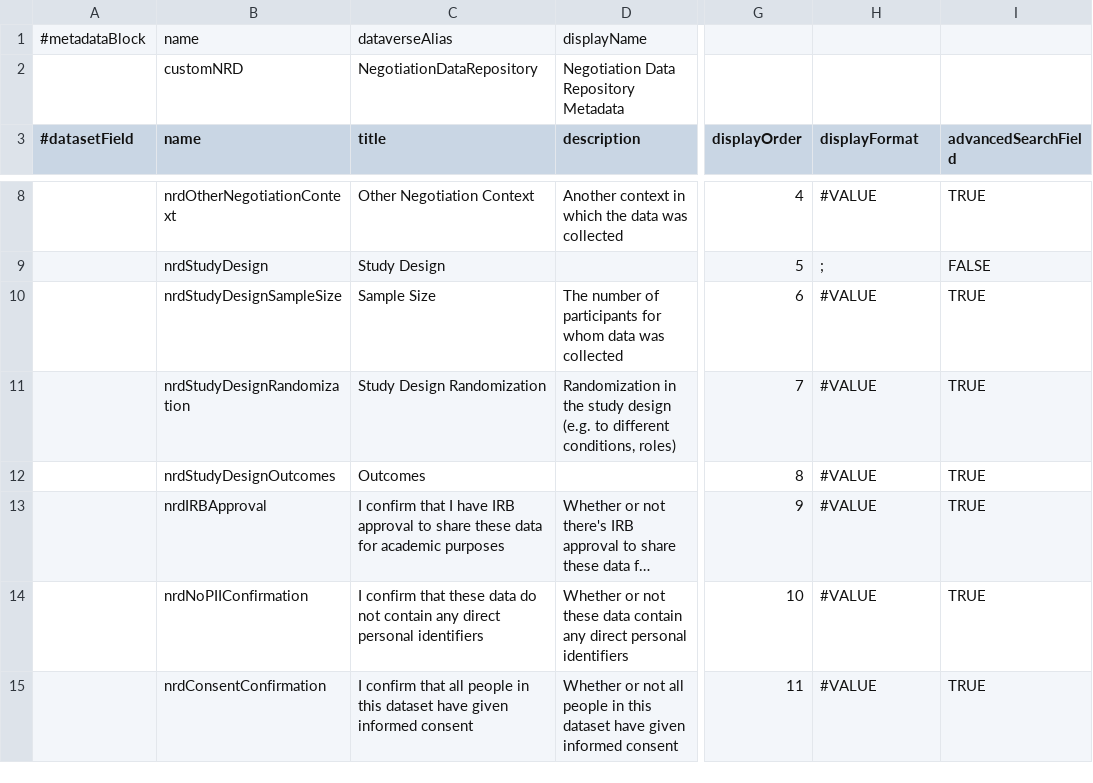
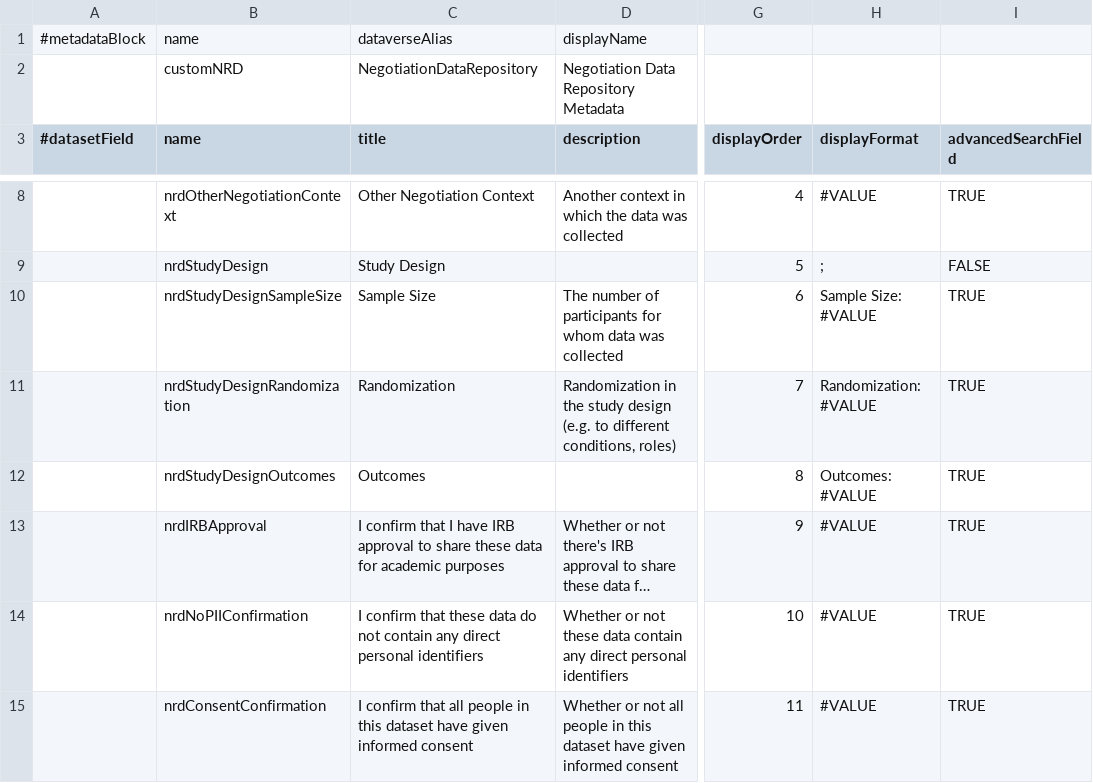
Before and after one commit to ub-bs/dataverse, a TSV file: scripts/api/data/metadatablocks/customNRD.tsv, drawn as a sheet; only a part is shown, gaps mark what is left out; long unchanged cells end in …; the diff names each change by its address in the sheet, - before the commit and + after, or states it on an @@ line.

Commit message:
Update customNRD.tsv

```diff
--- a/scripts/api/data/metadatablocks/customNRD.tsv
+++ b/scripts/api/data/metadatablocks/customNRD.tsv
-H10 (displayFormat): #VALUE
+H10 (displayFormat): Sample Size: #VALUE
-C11 (title): Study Design Randomization
+C11 (title): Randomization
-H11 (displayFormat): #VALUE
+H11 (displayFormat): Randomization: #VALUE
-H12 (displayFormat): #VALUE
+H12 (displayFormat): Outcomes: #VALUE
```
